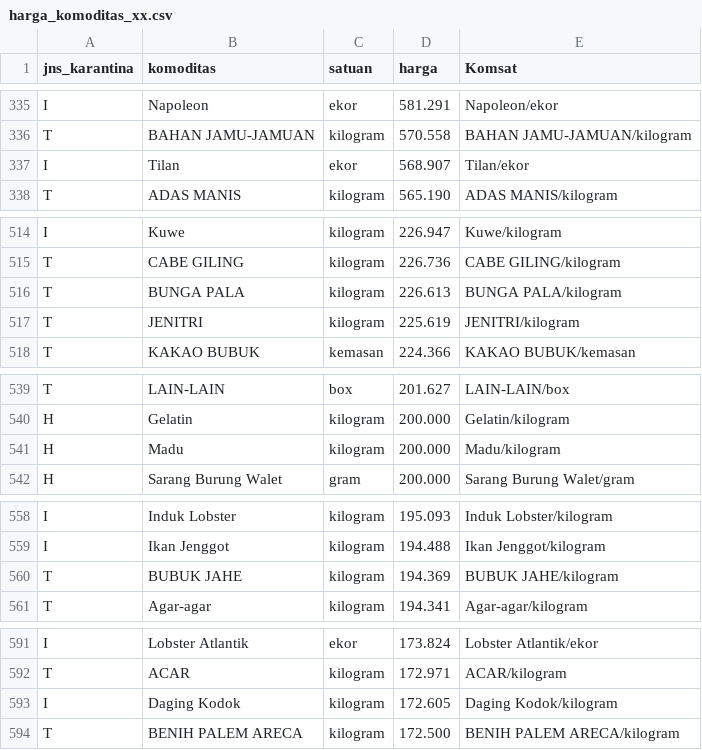
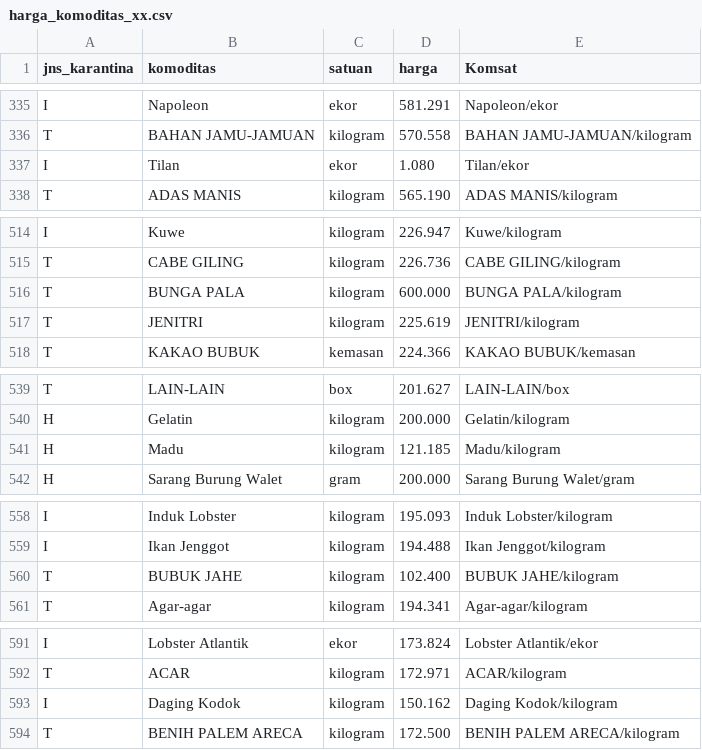
Before and after one commit to pdsikhit/power_bi, a CSV file: harga_komoditas_xx.csv, drawn as a sheet; only a part is shown, gaps mark what is left out; the diff covers the shown part only.

```diff
--- a/harga_komoditas_xx.csv
+++ b/harga_komoditas_xx.csv
@@ -336,3 +336,3 @@ I;Napoleon;ekor;581.291;Napoleon/ekor
 T;BAHAN JAMU-JAMUAN;kilogram;570.558;BAHAN JAMU-JAMUAN/kilogram
-I;Tilan;ekor;568.907;Tilan/ekor
+I;Tilan;ekor;1.080;Tilan/ekor
 T;ADAS MANIS;kilogram;565.190;ADAS MANIS/kilogram
@@ -515,3 +515,3 @@ I;Kuwe;kilogram;226.947;Kuwe/kilogram
 T;CABE GILING;kilogram;226.736;CABE GILING/kilogram
-T;BUNGA PALA;kilogram;226.613;BUNGA PALA/kilogram
+T;BUNGA PALA;kilogram;600.000;BUNGA PALA/kilogram
 T;JENITRI;kilogram;225.619;JENITRI/kilogram
@@ -540,3 +540,3 @@ T;LAIN-LAIN;box;201.627;LAIN-LAIN/box
 H;Gelatin;kilogram;200.000;Gelatin/kilogram
-H;Madu;kilogram;200.000;Madu/kilogram
+H;Madu;kilogram;121.185;Madu/kilogram
 H;Sarang Burung Walet;gram;200.000;Sarang Burung Walet/gram
@@ -559,3 +559,3 @@ I;Induk Lobster;kilogram;195.093;Induk Lobster/kilogram
 I;Ikan Jenggot;kilogram;194.488;Ikan Jenggot/kilogram
-T;BUBUK JAHE;kilogram;194.369;BUBUK JAHE/kilogram
+T;BUBUK JAHE;kilogram;102.400;BUBUK JAHE/kilogram
 T;Agar-agar;kilogram;194.341;Agar-agar/kilogram
@@ -592,3 +592,3 @@ I;Lobster Atlantik;ekor;173.824;Lobster Atlantik/ekor
 T;ACAR;kilogram;172.971;ACAR/kilogram
-I;Daging Kodok;kilogram;172.605;Daging Kodok/kilogram
+I;Daging Kodok;kilogram;150.162;Daging Kodok/kilogram
 T;BENIH PALEM ARECA;kilogram;172.500;BENIH PALEM ARECA/kilogram
```
Also changed, not shown: 32 edited cells elsewhere in this file.
